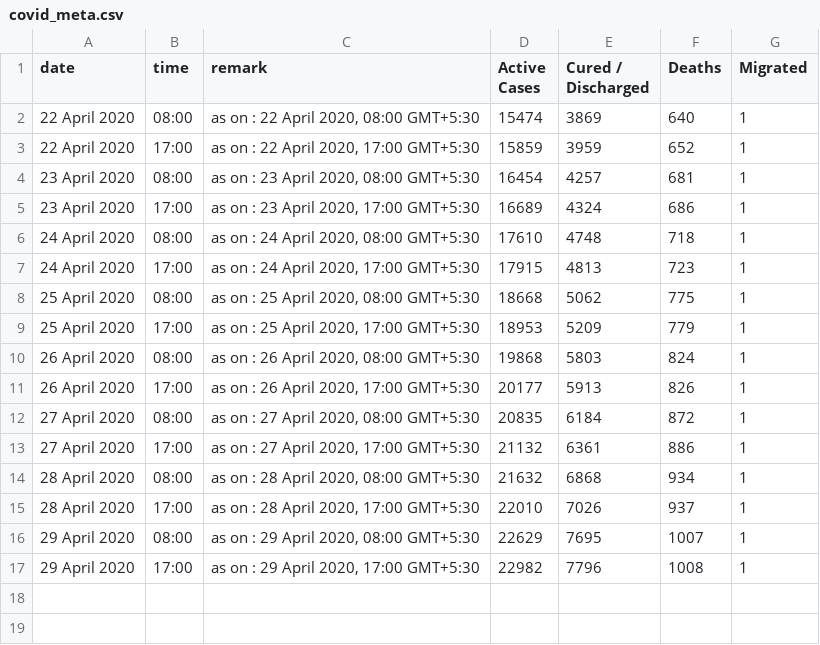
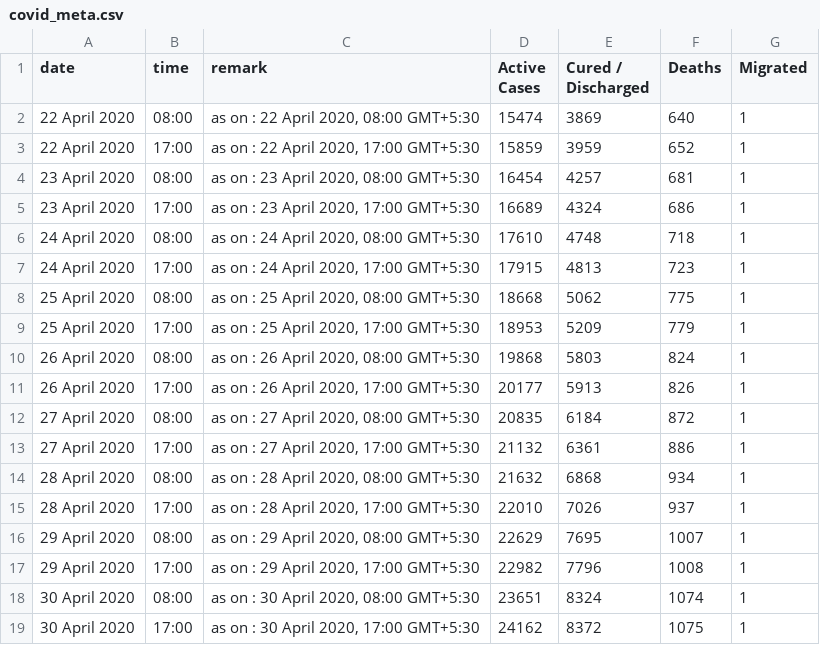
Before and after one commit to CaptainLazarus/CovidData, a CSV file: covid_meta.csv, drawn as a sheet; the diff names each change by its address in the sheet, - before the commit and + after, or states it on an @@ line.

```diff
--- a/covid_meta.csv
+++ b/covid_meta.csv
+row 18: 30 April 2020 | 08:00 | as on : 30 April 2020, 08:00 GMT+5:30 | 23651 | 8324 | 1074 | 1
+row 19: 30 April 2020 | 17:00 | as on : 30 April 2020, 17:00 GMT+5:30 | 24162 | 8372 | 1075 | 1
```
Also changed, not shown: covid.csv.
